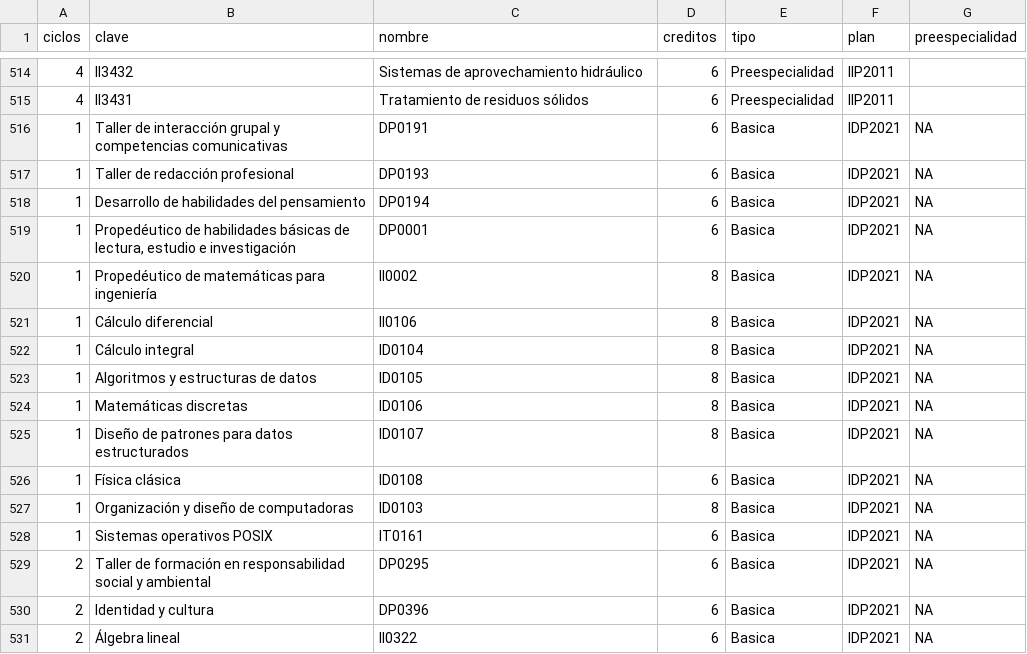
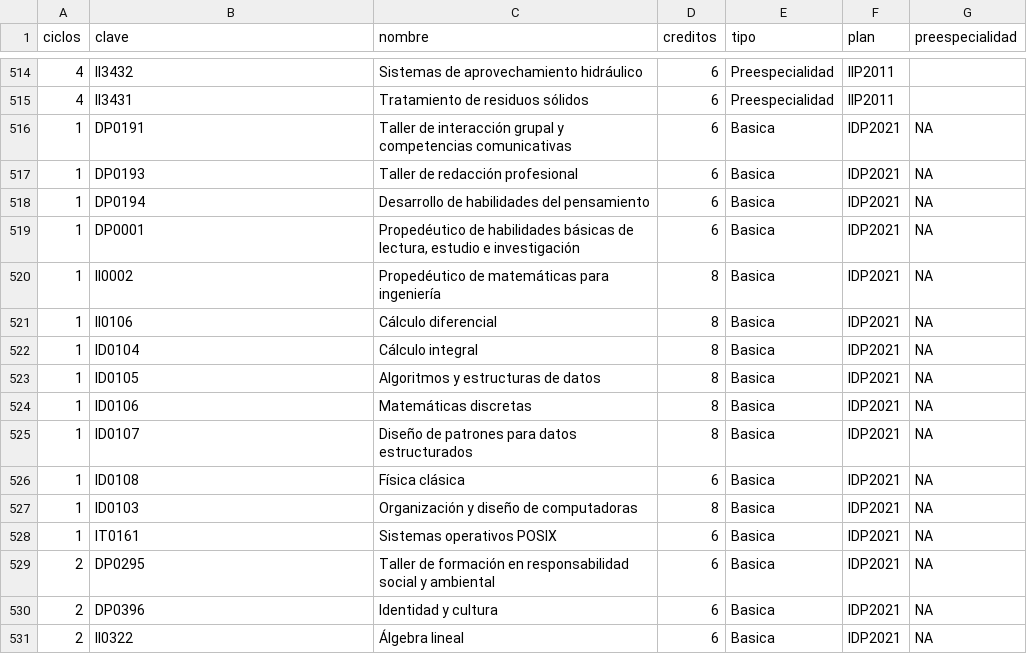
Before and after one commit to Eddie2809/Recomendaci-n-de-cargas-acad-micas-basado-en-optimizaci-n-multiobjetivo, a CSV file: asignaturas2.csv, drawn as a sheet; only a part is shown, gaps mark what is left out; the diff covers the shown part only.

```diff
--- a/asignaturas2.csv
+++ b/asignaturas2.csv
@@ -515,17 +515,17 @@ ciclos,clave,nombre,creditos,tipo,plan,preespecialidad
 4,II3431,Tratamiento de residuos sólidos,6,Preespecialidad,IIP2011,
-1,Taller de interacción grupal y competencias comunicativas,DP0191,6,Basica,IDP2021,NA
-1,Taller de redacción profesional,DP0193,6,Basica,IDP2021,NA
-1,Desarrollo de habilidades del pensamiento,DP0194,6,Basica,IDP2021,NA
-1,"Propedéutico de habilidades básicas de lectura, estudio e investigación",DP0001,6,Basica,IDP2021,NA
-1,Propedéutico de matemáticas para ingeniería,II0002,8,Basica,IDP2021,NA
-1,Cálculo diferencial,II0106,8,Basica,IDP2021,NA
-1,Cálculo integral,ID0104,8,Basica,IDP2021,NA
-1,Algoritmos y estructuras de datos,ID0105,8,Basica,IDP2021,NA
-1,Matemáticas discretas,ID0106,8,Basica,IDP2021,NA
-1,Diseño de patrones para datos estructurados,ID0107,8,Basica,IDP2021,NA
-1,Física clásica,ID0108,6,Basica,IDP2021,NA
-1,Organización y diseño de computadoras,ID0103,8,Basica,IDP2021,NA
-1,Sistemas operativos POSIX,IT0161,6,Basica,IDP2021,NA
-2,Taller de formación en responsabilidad social y ambiental,DP0295,6,Basica,IDP2021,NA
-2,Identidad y cultura,DP0396,6,Basica,IDP2021,NA
-2,Álgebra lineal,II0322,6,Basica,IDP2021,NA
+1,DP0191,Taller de interacción grupal y competencias comunicativas,6,Basica,IDP2021,NA
+1,DP0193,Taller de redacción profesional,6,Basica,IDP2021,NA
+1,DP0194,Desarrollo de habilidades del pensamiento,6,Basica,IDP2021,NA
+1,DP0001,"Propedéutico de habilidades básicas de lectura, estudio e investigación",6,Basica,IDP2021,NA
+1,II0002,Propedéutico de matemáticas para ingeniería,8,Basica,IDP2021,NA
+1,II0106,Cálculo diferencial,8,Basica,IDP2021,NA
+1,ID0104,Cálculo integral,8,Basica,IDP2021,NA
+1,ID0105,Algoritmos y estructuras de datos,8,Basica,IDP2021,NA
+1,ID0106,Matemáticas discretas,8,Basica,IDP2021,NA
+1,ID0107,Diseño de patrones para datos estructurados,8,Basica,IDP2021,NA
+1,ID0108,Física clásica,6,Basica,IDP2021,NA
+1,ID0103,Organización y diseño de computadoras,8,Basica,IDP2021,NA
+1,IT0161,Sistemas operativos POSIX,6,Basica,IDP2021,NA
+2,DP0295,Taller de formación en responsabilidad social y ambiental,6,Basica,IDP2021,NA
+2,DP0396,Identidad y cultura,6,Basica,IDP2021,NA
+2,II0322,Álgebra lineal,6,Basica,IDP2021,NA
```
Also changed, not shown: 146 edited cells elsewhere in this file, 13 other files.
